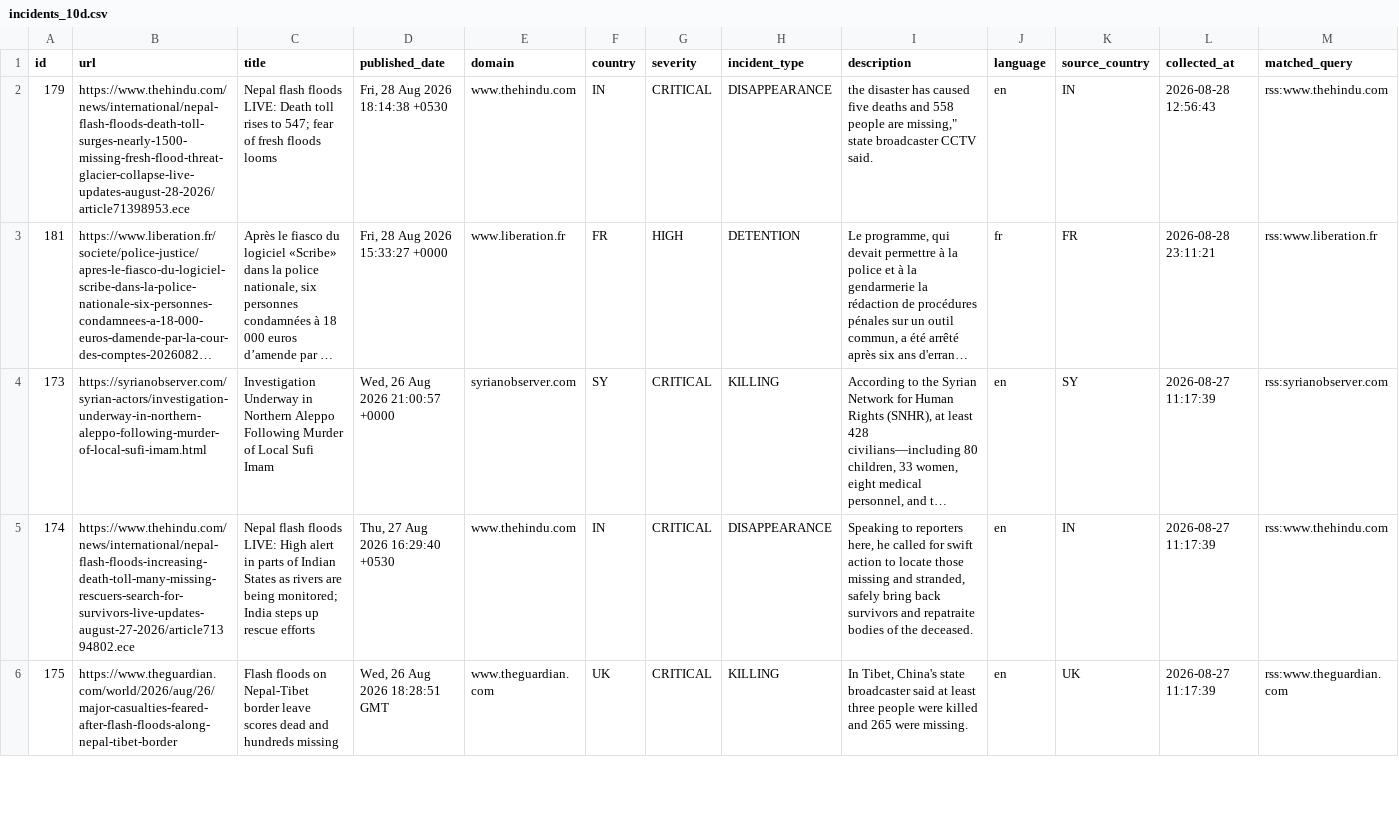
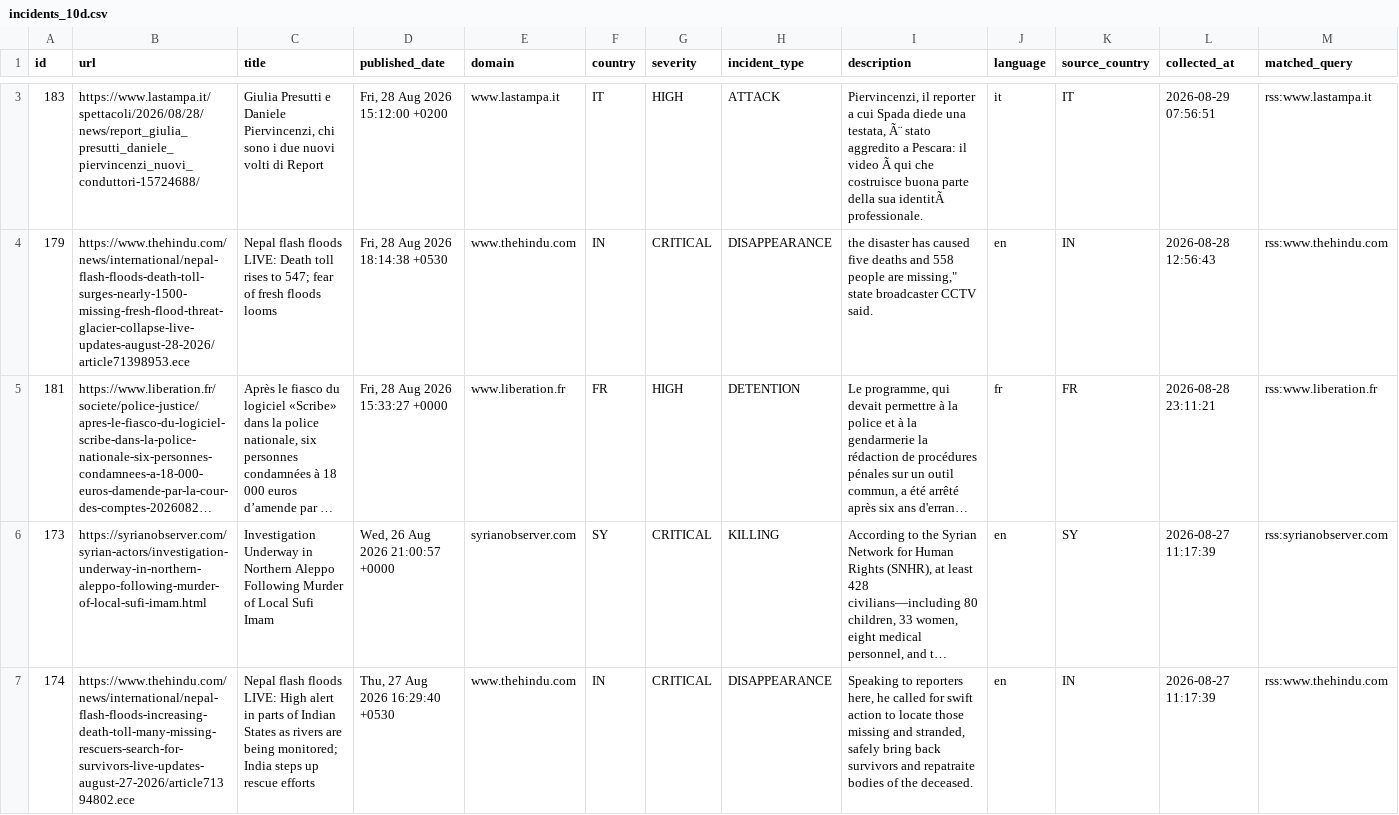
Before and after one commit to nunocalaim/journalist-safety-monitor-ccnews, a CSV file: data/exports/incidents_10d.csv, drawn as a sheet; only a part is shown, gaps mark what is left out; the shorter side is filled out with more unchanged rows; long unchanged cells end in …; rows hold the shown columns only; the diff covers the shown part only; the diff names each change by its address in the sheet, - before the commit and + after, or states it on an @@ line.

```diff
--- a/data/exports/incidents_10d.csv
+++ b/data/exports/incidents_10d.csv
+row 3: 183 | https://www.lastampa.it/spettacoli/2026/08/28/news/report_giulia_presutti_daniele_piervincenzi_nuovi_conduttori-15724688/ | Giulia Presutti e Daniele Piervincenzi, chi sono i due nuovi volti di Report | Fri, 28 Aug 2026 15:12:00 +0200 | www.lastampa.it | IT | HIGH | ATTACK | Piervincenzi, il reporter a cui Spada diede una testata, Ã¨ stato aggredito a Pescara: il video Ã qui che costruisce buona parte della sua identitÃ professionale. | it | IT | 2026-08-29 07:56:51 | rss:www.lastampa.it
```
Also changed, not shown: 1 added row elsewhere in this file, data/exports/incidents_180d.csv, data/exports/incidents_30d.csv, 6 other files.
